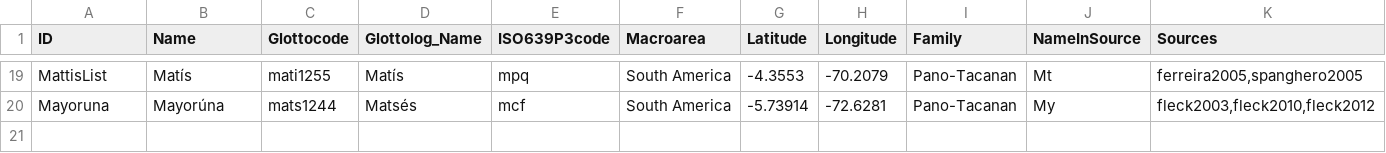
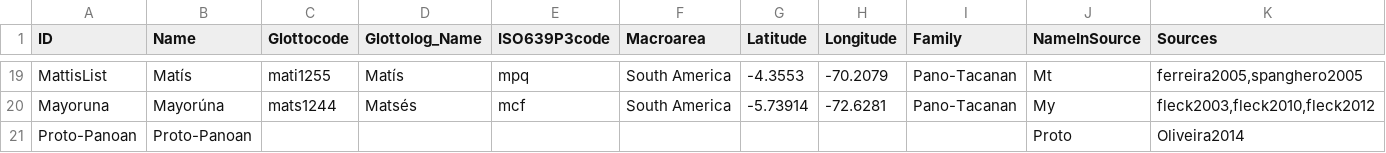
Before and after one commit to pano-takanan-history/oliveiraprotopanoan, a CSV file: cldf/languages.csv, drawn as a sheet; only a part is shown, gaps mark what is left out; the diff names each change by its address in the sheet, - before the commit and + after, or states it on an @@ line.

Commit message:
update cldf with proto forms

```diff
--- a/cldf/languages.csv
+++ b/cldf/languages.csv
+row 21: Proto-Panoan | Proto-Panoan |  |  |  |  |  |  |  | Proto | Oliveira2014
```
Also changed, not shown: etc/concepts.tsv, etc/languages.tsv, 24 other files.
